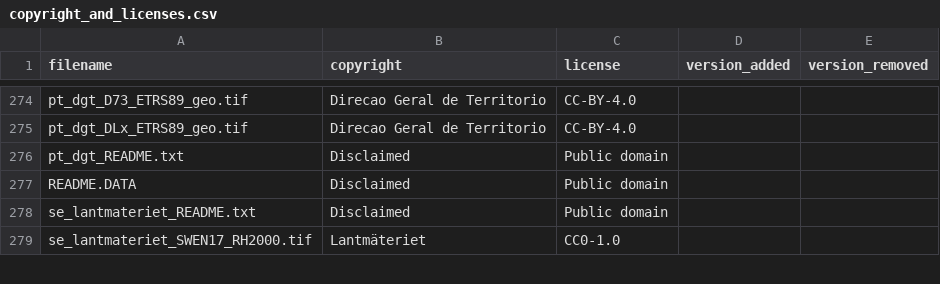
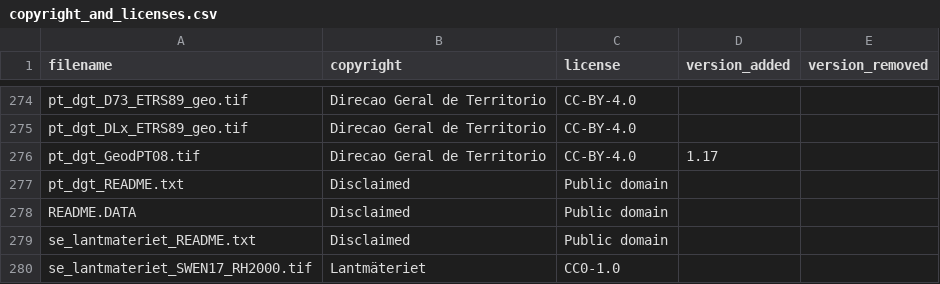
Before and after one commit to OSGeo/PROJ-data, a CSV file: copyright_and_licenses.csv, drawn as a sheet; only a part is shown, gaps mark what is left out.

Commit message:
add GeodPT08 for Portugal

```diff
--- a/copyright_and_licenses.csv
+++ b/copyright_and_licenses.csv
@@ -275,2 +275,3 @@ pt_dgt_D73_ETRS89_geo.tif,Direcao Geral de Territorio,CC-BY-4.0,,
 pt_dgt_DLx_ETRS89_geo.tif,Direcao Geral de Territorio,CC-BY-4.0,,
+pt_dgt_GeodPT08.tif,Direcao Geral de Territorio,CC-BY-4.0,1.17,
 pt_dgt_README.txt,Disclaimed,Public domain,,
```
Also changed, not shown: 4 other files.
